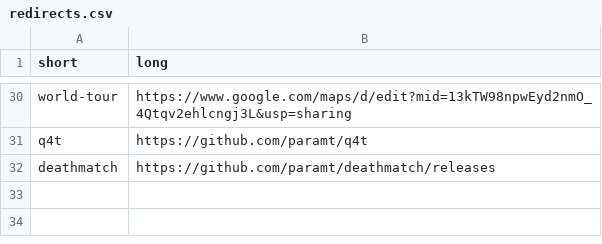
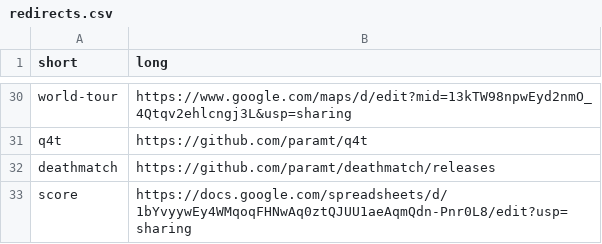
Before and after one commit to paramt/go.param.me, a CSV file: redirects.csv, drawn as a sheet; only a part is shown, gaps mark what is left out.

```diff
--- a/redirects.csv
+++ b/redirects.csv
@@ -32 +32,2 @@ q4t,https://github.com/paramt/q4t
 deathmatch,https://github.com/paramt/deathmatch/releases
+score,https://docs.google.com/spreadsheets/d/1bYvyywEy4WMqoqFHNwAq0ztQJUU1aeAqmQdn-Pnr0L8/edit?usp=sharing
```
Also changed, not shown: 1 other file.
